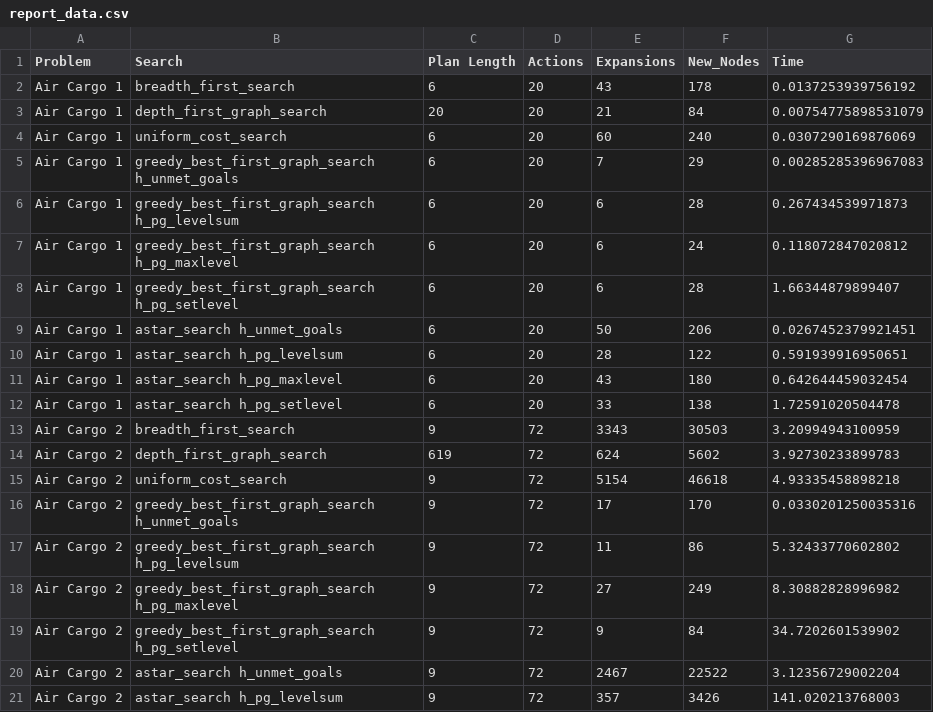
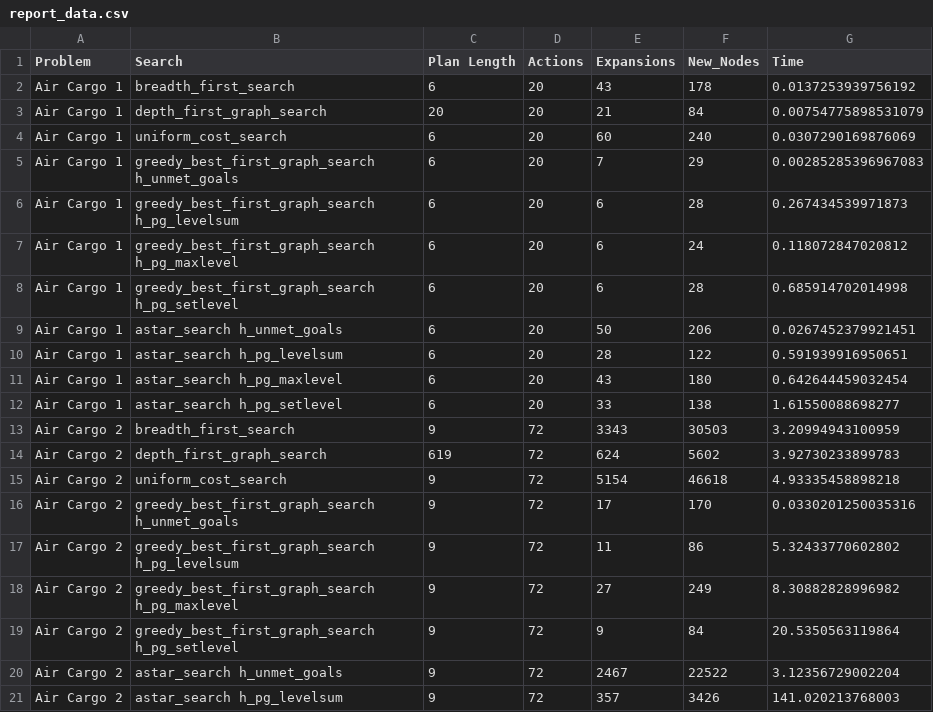
Before and after one commit to urviyi/artificial-intelligence, a CSV file: Projects/2_Classical Planning/report_data.csv, drawn as a sheet; only a part is shown.

Commit message:
Started performing data analysis for report

```diff
--- a/Projects/2_Classical Planning/report_data.csv
+++ b/Projects/2_Classical Planning/report_data.csv
@@ -7,3 +7,3 @@ Air Cargo 1,greedy_best_first_graph_search h_pg_levelsum,6,20,6,28,0.26743453997
 Air Cargo 1,greedy_best_first_graph_search h_pg_maxlevel,6,20,6,24,0.118072847020812,,
-Air Cargo 1,greedy_best_first_graph_search h_pg_setlevel,6,20,6,28,1.66344879899407,,
+Air Cargo 1,greedy_best_first_graph_search h_pg_setlevel,6,20,6,28,0.685914702014998,,
 Air Cargo 1,astar_search h_unmet_goals,6,20,50,206,0.0267452379921451,,
@@ -11,3 +11,3 @@ Air Cargo 1,astar_search h_pg_levelsum,6,20,28,122,0.591939916950651,,
 Air Cargo 1,astar_search h_pg_maxlevel,6,20,43,180,0.642644459032454,,
-Air Cargo 1,astar_search h_pg_setlevel,6,20,33,138,1.72591020504478,,
+Air Cargo 1,astar_search h_pg_setlevel,6,20,33,138,1.61550088698277,,
 Air Cargo 2,breadth_first_search,9,72,3343,30503,3.20994943100959,,
@@ -18,3 +18,3 @@ Air Cargo 2,greedy_best_first_graph_search h_pg_levelsum,9,72,11,86,5.3243377060
 Air Cargo 2,greedy_best_first_graph_search h_pg_maxlevel,9,72,27,249,8.30882828996982,,
-Air Cargo 2,greedy_best_first_graph_search h_pg_setlevel,9,72,9,84,34.7202601539902,,
+Air Cargo 2,greedy_best_first_graph_search h_pg_setlevel,9,72,9,84,20.5350563119864,,
 Air Cargo 2,astar_search h_unmet_goals,9,72,2467,22522,3.12356729002204,,
```
Also changed, not shown: 3 other files.
